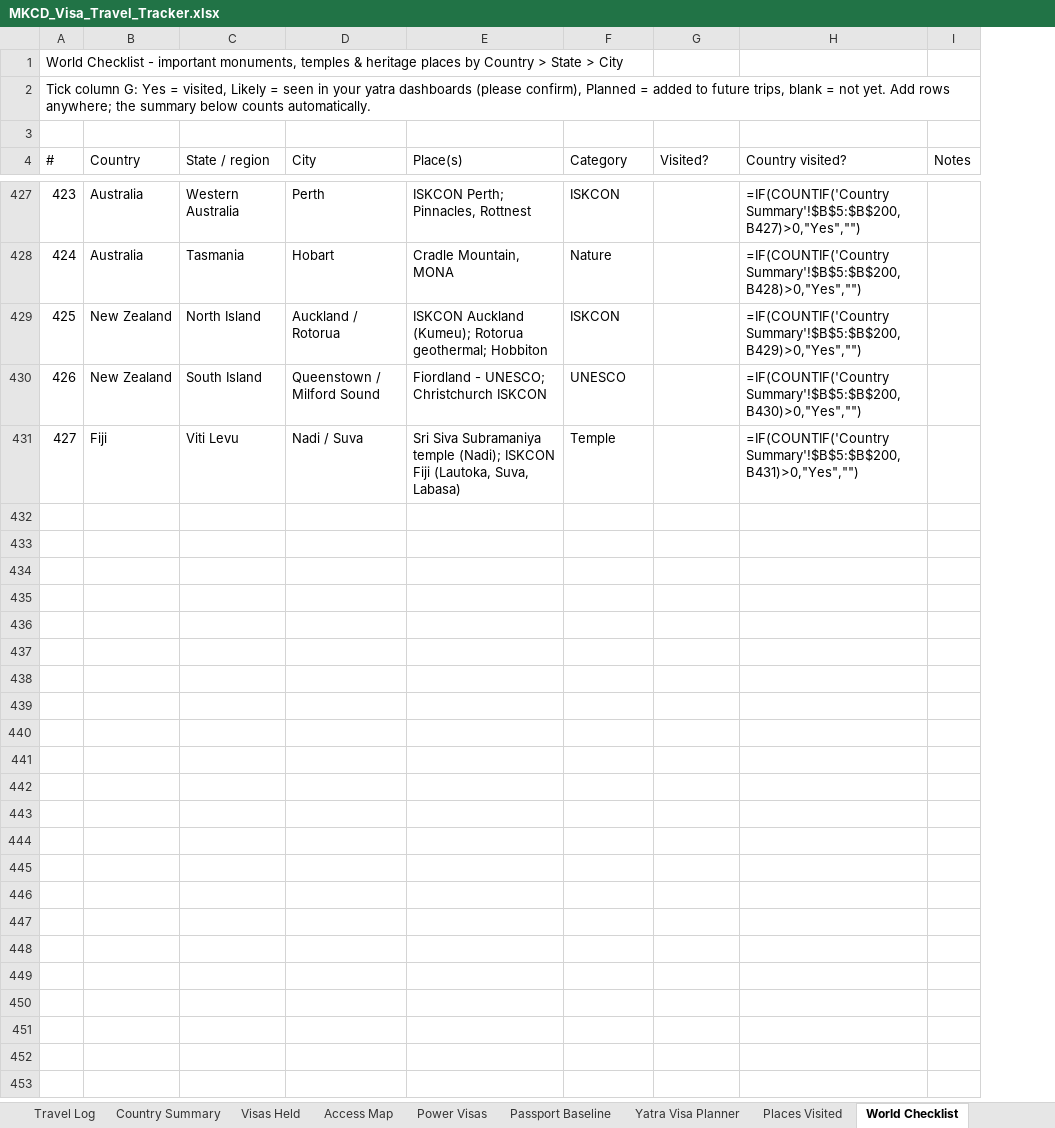
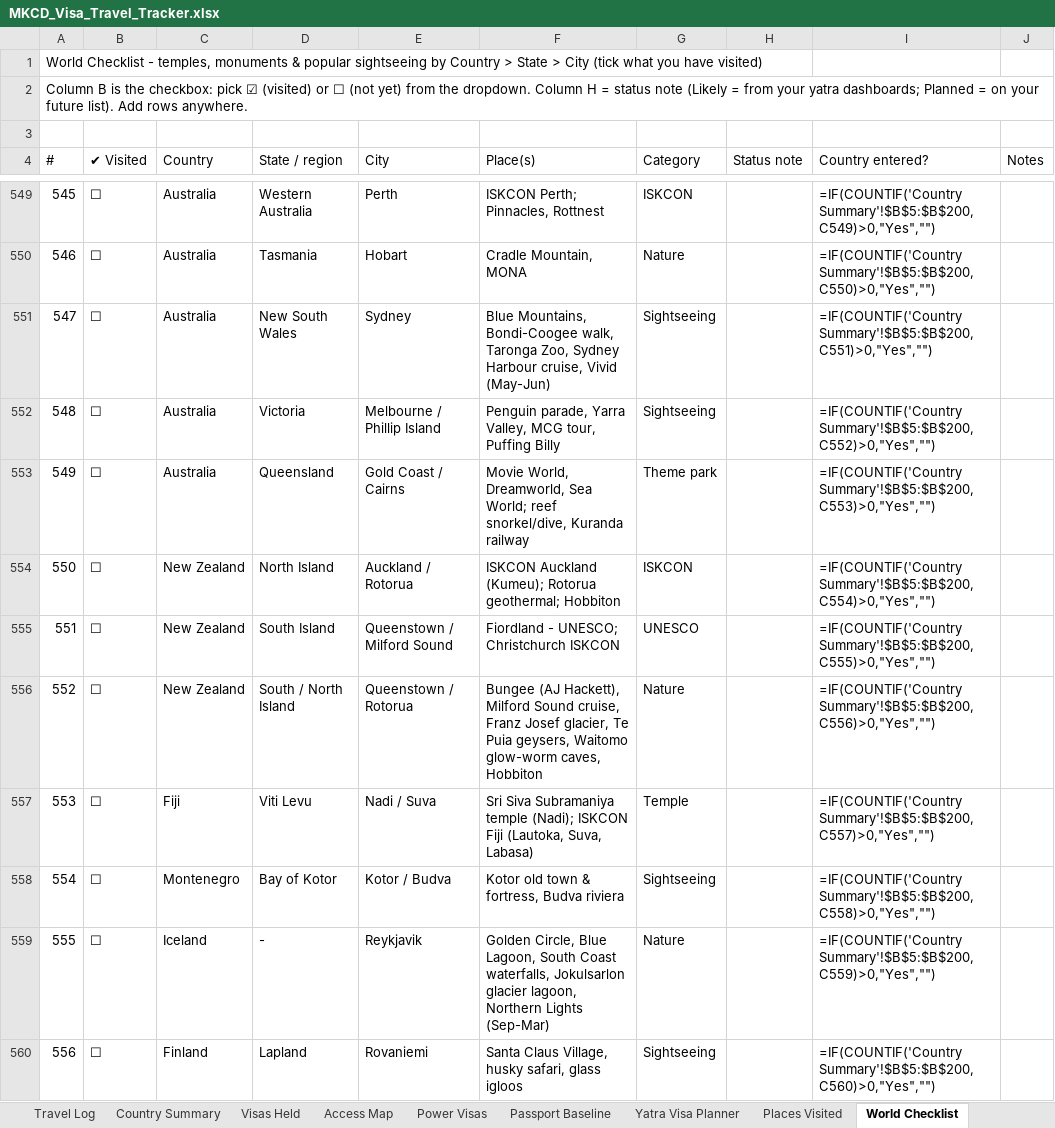
Before and after one commit to mkcdasa/YatraContentSeptember2026, an Excel workbook: docs/visa-travel/MKCD_Visa_Travel_Tracker.xlsx, sheet World Checklist, drawn as a sheet; only a part is shown, gaps mark what is left out; values as stored, in another font and other column widths than the file's, no cell formats; formulas without a stored value are shown as written; conditional formats not drawn; removed rows and columns are numbered as before the commit, all else as after; the diff covers the shown part only; the diff names each change by its address in the sheet, - before the commit and + after, or states it on an @@ line.

```diff
--- a/docs/visa-travel/MKCD_Visa_Travel_Tracker.xlsx (sheet World Checklist)
+++ b/docs/visa-travel/MKCD_Visa_Travel_Tracker.xlsx (sheet World Checklist)
+column B (✔ Visited), rows 549-550: ☐ | ☐; rows 554-555: ☐ | ☐; row 557: ☐
-column H (Country visited?), rows 427-431: =IF(COUNTIF('Country Summary'!$B$5:$B$200,B427)>0,"Yes","") | =IF(COUNTIF('Country Summary'!$B$5:$B$200,B428)>0,"Yes","") | =IF(COUNTIF('Country Summary'!$B$5:$B$200,B429)>0,"Yes","") | =IF(COUNTIF('Country Summary'!$B$5:$B$200,B430)>0,"Yes","") | =IF(COUNTIF('Country Summary'!$B$5:$B$200,B431)>0,"Yes","")
+column I (Country entered?), rows 549-550: =IF(COUNTIF('Country Summary'!$B$5:$B$200,C549)>0,"Yes","") | =IF(COUNTIF('Country Summary'!$B$5:$B$200,C550)>0,"Yes",""); rows 554-555: =IF(COUNTIF('Country Summary'!$B$5:$B$200,C554)>0,"Yes","") | =IF(COUNTIF('Country Summary'!$B$5:$B$200,C555)>0,"Yes",""); row 557: =IF(COUNTIF('Country Summary'!$B$5:$B$200,C557)>0,"Yes","")
@@ column A (#) renumbered between rows 1 and 557 @@
-H4: Visited?
+H4: Status note
+row 551: 547 | ☐ | Australia | New South Wales | Sydney | Blue Mountains, Bondi-Coogee walk, Taronga Zoo, Sydney Harbour cruise, Vivid (May-Jun) | Sightseeing |  | =IF(COUNTIF('Country Summary'!$B$5:$B$200,C551)>0,"Yes","")
+row 552: 548 | ☐ | Australia | Victoria | Melbourne / Phillip Island | Penguin parade, Yarra Valley, MCG tour, Puffing Billy | Sightseeing |  | =IF(COUNTIF('Country Summary'!$B$5:$B$200,C552)>0,"Yes","")
+row 553: 549 | ☐ | Australia | Queensland | Gold Coast / Cairns | Movie World, Dreamworld, Sea World; reef snorkel/dive, Kuranda railway | Theme park |  | =IF(COUNTIF('Country Summary'!$B$5:$B$200,C553)>0,"Yes","")
+row 556: 552 | ☐ | New Zealand | South / North Island | Queenstown / Rotorua | Bungee (AJ Hackett), Milford Sound cruise, Franz Josef glacier, Te Puia geysers, Waitomo glow-worm caves, Hobbiton | Nature |  | =IF(COUNTIF('Country Summary'!$B$5:$B$200,C556)>0,"Yes","")
+row 558: 554 | ☐ | Montenegro | Bay of Kotor | Kotor / Budva | Kotor old town & fortress, Budva riviera | Sightseeing |  | =IF(COUNTIF('Country Summary'!$B$5:$B$200,C558)>0,"Yes","")
+row 559: 555 | ☐ | Iceland | - | Reykjavik | Golden Circle, Blue Lagoon, South Coast waterfalls, Jokulsarlon glacier lagoon, Northern Lights (Sep-Mar) | Nature |  | =IF(COUNTIF('Country Summary'!$B$5:$B$200,C559)>0,"Yes","")
+row 560: 556 | ☐ | Finland | Lapland | Rovaniemi | Santa Claus Village, husky safari, glass igloos | Sightseeing |  | =IF(COUNTIF('Country Summary'!$B$5:$B$200,C560)>0,"Yes","")
```
Also changed, not shown: 132 added rows and 78 edited cells elsewhere in this sheet, sheet Checklist Summary, sheet Dashboard, cell formats, 2 other files.
